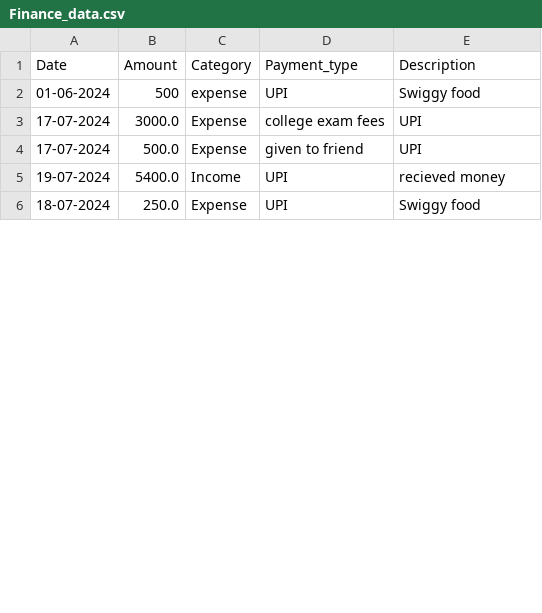
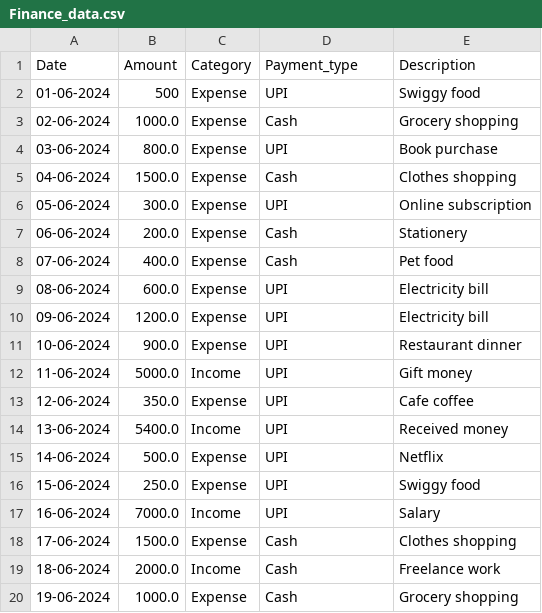
Before and after one commit to BhavyaWritesCode/personal_finance_tracker, a CSV file: Finance_data.csv, drawn as a sheet; only a part is shown; the diff covers the shown part only.

```diff
--- a/Finance_data.csv
+++ b/Finance_data.csv
@@ -1,6 +1,20 @@
 Date,Amount,Category,Payment_type,Description
-01-06-2024,500,expense,UPI,Swiggy food
-17-07-2024,3000.0,Expense,college exam fees,UPI
-17-07-2024,500.0,Expense,given to friend,UPI
-19-07-2024,5400.0,Income,UPI,recieved money
-18-07-2024,250.0,Expense,UPI,Swiggy food
+01-06-2024,500,Expense,UPI,Swiggy food
+02-06-2024,1000.0,Expense,Cash,Grocery shopping
+03-06-2024,800.0,Expense,UPI,Book purchase
+04-06-2024,1500.0,Expense,Cash,Clothes shopping
+05-06-2024,300.0,Expense,UPI,Online subscription
+06-06-2024,200.0,Expense,Cash,Stationery
+07-06-2024,400.0,Expense,Cash,Pet food
+08-06-2024,600.0,Expense,UPI,Electricity bill
+09-06-2024,1200.0,Expense,UPI,Electricity bill
+10-06-2024,900.0,Expense,UPI,Restaurant dinner
+11-06-2024,5000.0,Income,UPI,Gift money
+12-06-2024,350.0,Expense,UPI,Cafe coffee
+13-06-2024,5400.0,Income,UPI,Received money
+14-06-2024,500.0,Expense,UPI,Netflix
+15-06-2024,250.0,Expense,UPI,Swiggy food
+16-06-2024,7000.0,Income,UPI,Salary
+17-06-2024,1500.0,Expense,Cash,Clothes shopping
+18-06-2024,2000.0,Income,Cash,Freelance work
+19-06-2024,1000.0,Expense,Cash,Grocery shopping
```
Also changed, not shown: 20 added rows and 1 edited cell elsewhere in this file, 1 other file.
